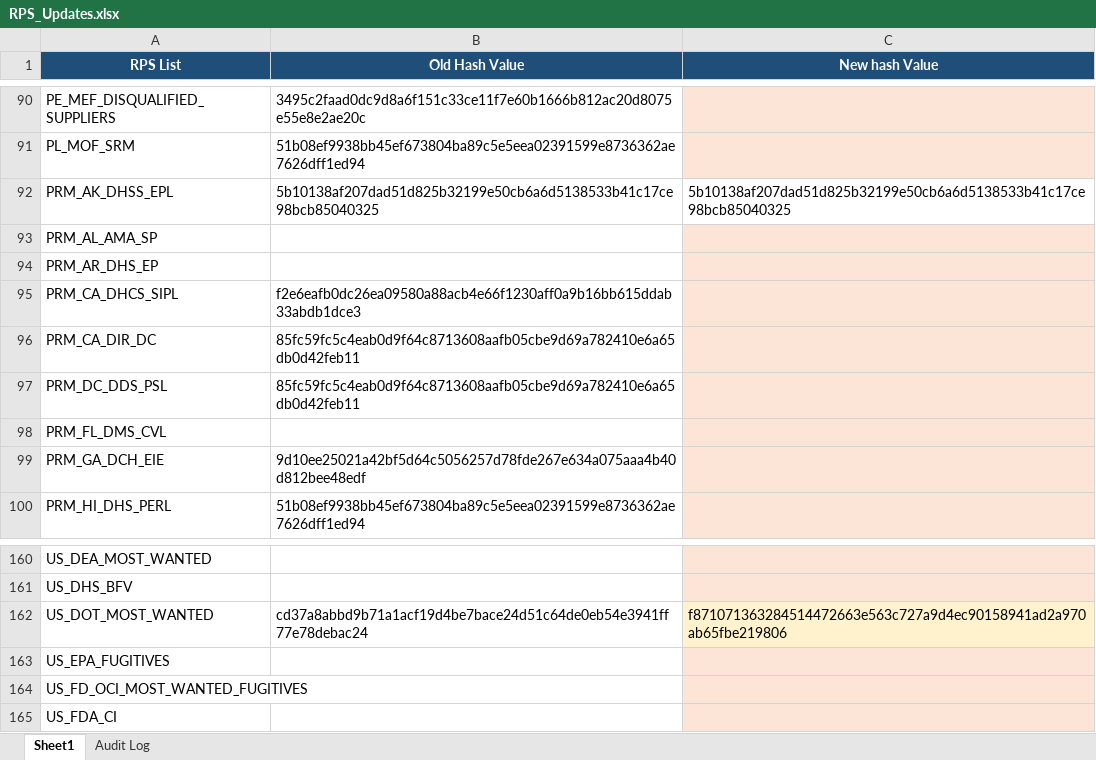
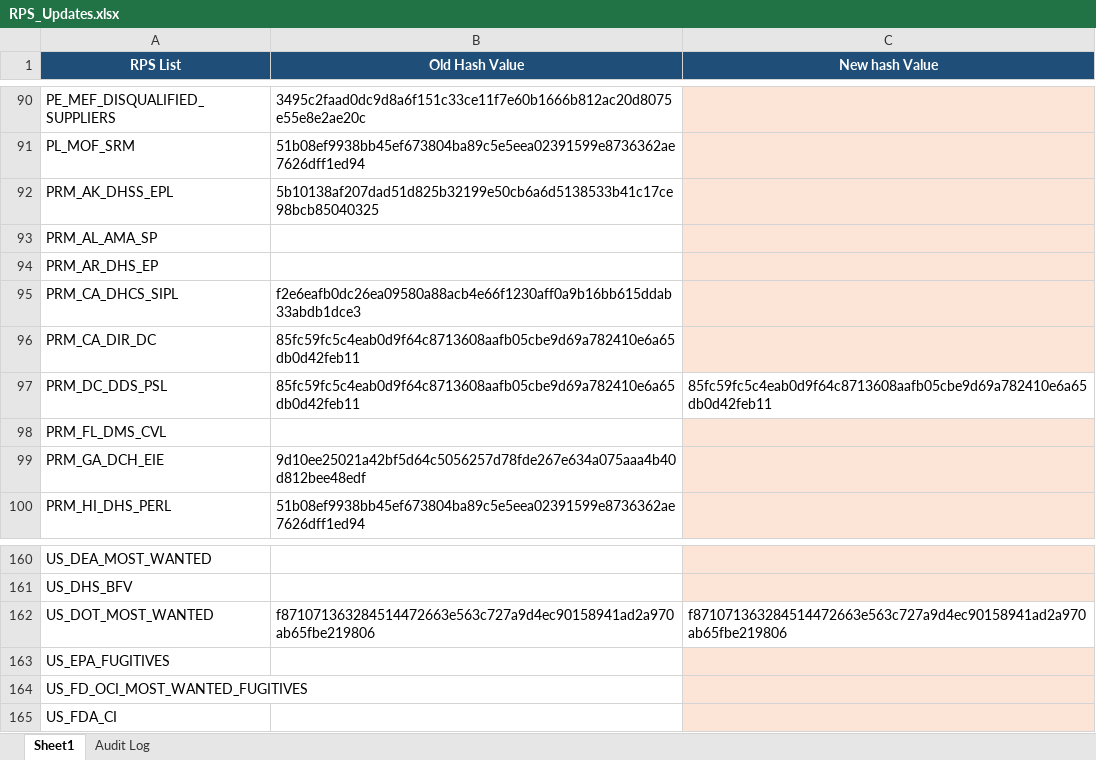
Before and after one commit to rahulraveendrannair-bot/Update-Checking-Automation, an Excel workbook: RPS_Updates.xlsx, sheet Sheet1, drawn as a sheet; only a part is shown, gaps mark what is left out; values as stored, in another font and other column widths than the file's, no borders; the diff names each change by its address in the sheet, - before the commit and + after, or states it on an @@ line.

```diff
--- a/RPS_Updates.xlsx (sheet Sheet1)
+++ b/RPS_Updates.xlsx (sheet Sheet1)
-C92 (New hash Value): 5b10138af207dad51d825b32199e50cb6a6d5138533b41c17ce98bcb85040325
+C92 (New hash Value): (empty)
-C92 fill: none
+C92 fill: #FCE4D6
-C97 (New hash Value): (empty)
+C97 (New hash Value): 85fc59fc5c4eab0d9f64c8713608aafb05cbe9d69a782410e6a65db0d42feb11
-C97 fill: #FCE4D6
+C97 fill: none
-B162 (Old Hash Value): cd37a8abbd9b71a1acf19d4be7bace24d51c64de0eb54e3941ff77e78debac24
+B162 (Old Hash Value): f871071363284514472663e563c727a9d4ec90158941ad2a970ab65fbe219806
-C162 fill: #FFF2CC
+C162 fill: none
```
Also changed, not shown: sheet Audit Log, 1 other file.
